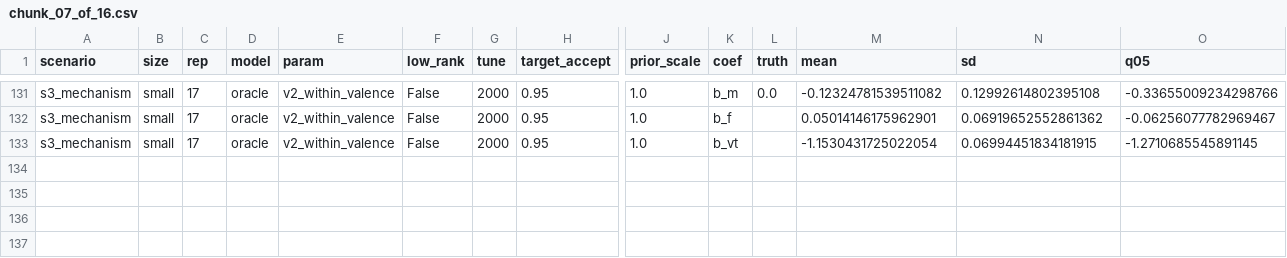
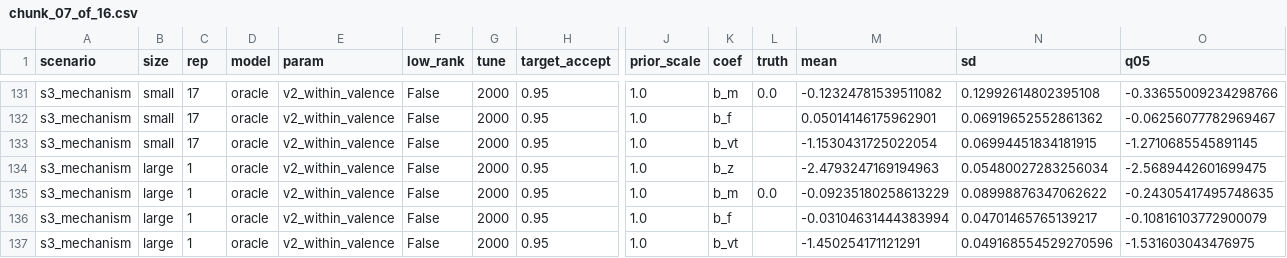
Before and after one commit to BrettRey/marked-pole-stereotypes, a CSV file: results/d1/grid/chunk_07_of_16.csv, drawn as a sheet; only a part is shown, gaps mark what is left out; rows hold the shown columns only; the diff names each change by its address in the sheet, - before the commit and + after, or states it on an @@ line.

```diff
--- a/results/d1/grid/chunk_07_of_16.csv
+++ b/results/d1/grid/chunk_07_of_16.csv
+row 134: s3_mechanism | large | 1 | oracle | v2_within_valence | False | 2000 | 0.95 | 1.0 | b_z |  | -2.4793247169194963 | 0.05480027283256034 | -2.5689442601699475
+row 135: s3_mechanism | large | 1 | oracle | v2_within_valence | False | 2000 | 0.95 | 1.0 | b_m | 0.0 | -0.09235180258613229 | 0.08998876347062622 | -0.24305417495748635
+row 136: s3_mechanism | large | 1 | oracle | v2_within_valence | False | 2000 | 0.95 | 1.0 | b_f |  | -0.03104631444383994 | 0.04701465765139217 | -0.10816103772900079
+row 137: s3_mechanism | large | 1 | oracle | v2_within_valence | False | 2000 | 0.95 | 1.0 | b_vt |  | -1.450254171121291 | 0.049168554529270596 | -1.531603043476975
```
Also changed, not shown: 1 other file.
